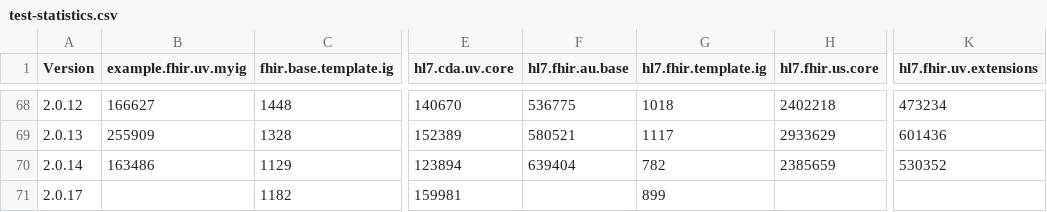
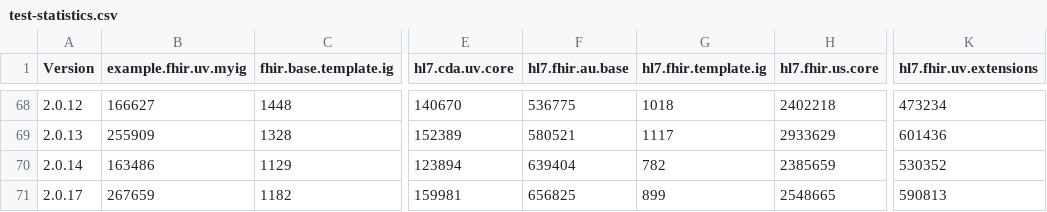
Before and after one commit to HL7/fhir-ig-publisher, a CSV file: test-statistics.csv, drawn as a sheet; only a part is shown, gaps mark what is left out; the diff names each change by its address in the sheet, - before the commit and + after, or states it on an @@ line.

```diff
--- a/test-statistics.csv
+++ b/test-statistics.csv
-B71 (example.fhir.uv.myig): (empty)
+B71 (example.fhir.uv.myig): 267659
-F71 (hl7.fhir.au.base): (empty)
+F71 (hl7.fhir.au.base): 656825
-H71 (hl7.fhir.us.core): (empty)
+H71 (hl7.fhir.us.core): 2548665
-K71 (hl7.fhir.uv.extensions): (empty)
+K71 (hl7.fhir.uv.extensions): 590813
```
Also changed, not shown: 2 other files.
